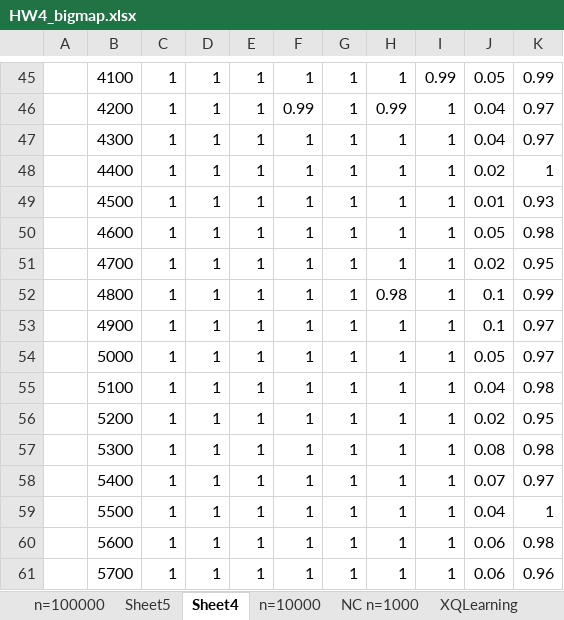
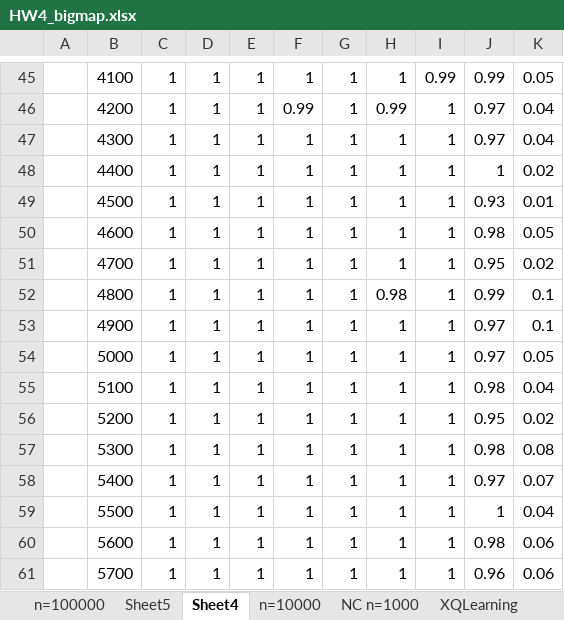
Before and after one commit to hxia40/Machine-Learning, an Excel workbook: HW_4/HW4_bigmap.xlsx, sheet Sheet4, drawn as a sheet; only a part is shown, gaps mark what is left out; values as stored, in another font and other column widths than the file's, no borders; charts and pictures not drawn; the diff covers the shown part only; the diff names each change by its address in the sheet, - before the commit and + after, or states it on an @@ line.

```diff
--- a/HW_4/HW4_bigmap.xlsx (sheet Sheet4)
+++ b/HW_4/HW4_bigmap.xlsx (sheet Sheet4)
-J45: 0.05
+J45: 0.99
-K45: 0.99
+K45: 0.05
-J46:J47: 0.04
+J46:J47: 0.97
-K46:K47: 0.97
+K46:K47: 0.04
-J48: 0.02
+J48: 1
-K48: 1
+K48: 0.02
-J49: 0.01
+J49: 0.93
-K49: 0.93
+K49: 0.01
-J50: 0.05
+J50: 0.98
-K50: 0.98
+K50: 0.05
-J51: 0.02
+J51: 0.95
-K51: 0.95
+K51: 0.02
-J52: 0.1
+J52: 0.99
-K52: 0.99
+K52: 0.1
-J53: 0.1
+J53: 0.97
-K53: 0.97
+K53: 0.1
-J54: 0.05
+J54: 0.97
-K54: 0.97
+K54: 0.05
-J55: 0.04
+J55: 0.98
-K55: 0.98
+K55: 0.04
-J56: 0.02
+J56: 0.95
-K56: 0.95
+K56: 0.02
-J57: 0.08
+J57: 0.98
-K57: 0.98
+K57: 0.08
-J58: 0.07
+J58: 0.97
-K58: 0.97
+K58: 0.07
-J59: 0.04
+J59: 1
-K59: 1
+K59: 0.04
-J60: 0.06
+J60: 0.98
-K60: 0.98
+K60: 0.06
-J61: 0.06
+J61: 0.96
-K61: 0.96
+K61: 0.06
```
Also changed, not shown: 80 edited cells elsewhere in this sheet, charts or pictures, HW_4/HW4.xlsx, 34 other files.
